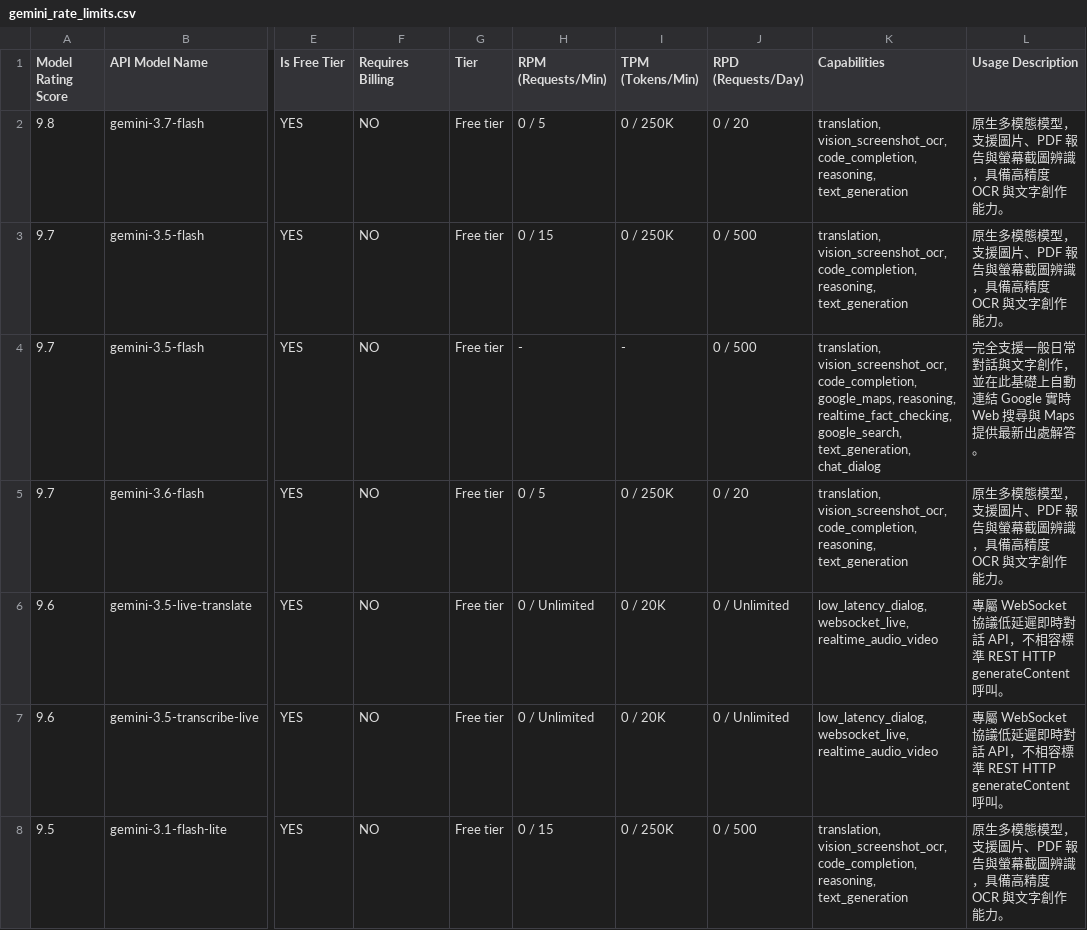
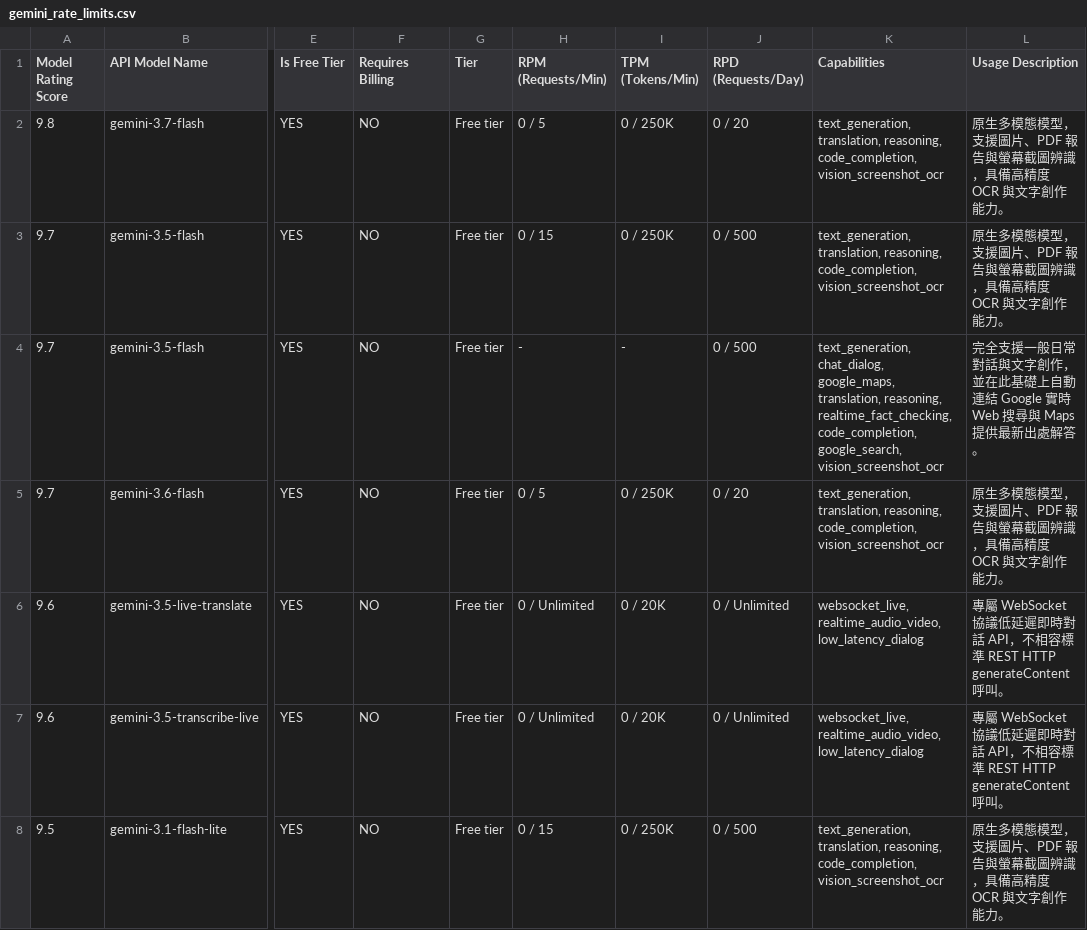
Before and after one commit to 9908gg-art/gemini-quota-fetcher, a CSV file: gemini_rate_limits.csv, drawn as a sheet; only a part is shown, gaps mark what is left out; the diff covers the shown part only; the diff names each change by its address in the sheet, - before the commit and + after, or states it on an @@ line.

```diff
--- a/gemini_rate_limits.csv
+++ b/gemini_rate_limits.csv
-K2:K3 (Capabilities): translation, vision_screenshot_ocr, code_completion, reasoning, text_generation
+K2:K3 (Capabilities): text_generation, translation, reasoning, code_completion, vision_screenshot_ocr
-K4 (Capabilities): translation, vision_screenshot_ocr, code_completion, google_maps, reasoning, realtime_fact_checking, google_search, text_generation, chat_dialog
+K4 (Capabilities): text_generation, chat_dialog, google_maps, translation, reasoning, realtime_fact_checking, code_completion, google_search, vision_screenshot_ocr
-K5 (Capabilities): translation, vision_screenshot_ocr, code_completion, reasoning, text_generation
+K5 (Capabilities): text_generation, translation, reasoning, code_completion, vision_screenshot_ocr
-K6:K7 (Capabilities): low_latency_dialog, websocket_live, realtime_audio_video
+K6:K7 (Capabilities): websocket_live, realtime_audio_video, low_latency_dialog
-K8 (Capabilities): translation, vision_screenshot_ocr, code_completion, reasoning, text_generation
+K8 (Capabilities): text_generation, translation, reasoning, code_completion, vision_screenshot_ocr
```
Also changed, not shown: 1 added row and 46 edited cells elsewhere in this file, 2 other files.
